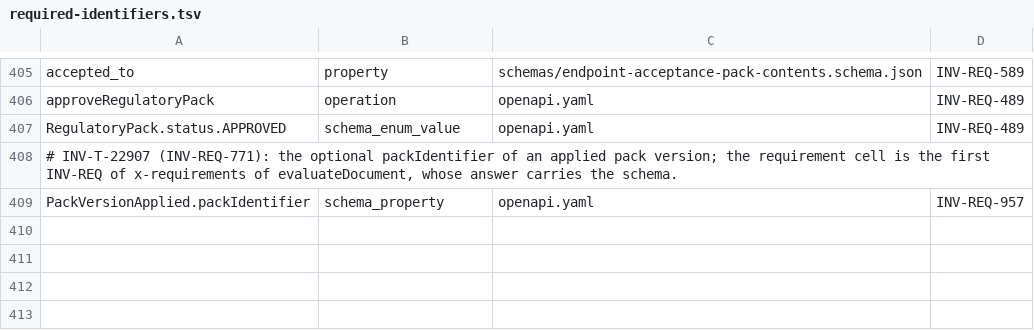
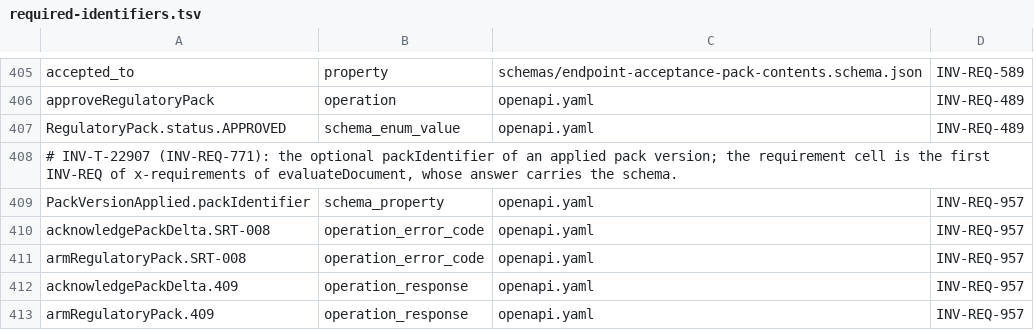
Before and after one commit to dynokore/DynoInvoice, a TSV file: platform-contracts/rules/required-identifiers.tsv, drawn as a sheet; only a part is shown, gaps mark what is left out; the diff names each change by its address in the sheet, - before the commit and + after, or states it on an @@ line.

```diff
--- a/platform-contracts/rules/required-identifiers.tsv
+++ b/platform-contracts/rules/required-identifiers.tsv
+row 410: acknowledgePackDelta.SRT-008 | operation_error_code | openapi.yaml | INV-REQ-957
+row 411: armRegulatoryPack.SRT-008 | operation_error_code | openapi.yaml | INV-REQ-957
+row 412: acknowledgePackDelta.409 | operation_response | openapi.yaml | INV-REQ-957
+row 413: armRegulatoryPack.409 | operation_response | openapi.yaml | INV-REQ-957
```
Also changed, not shown: platform-contracts/spectral/operation-permissions.tsv, 1 other file.
